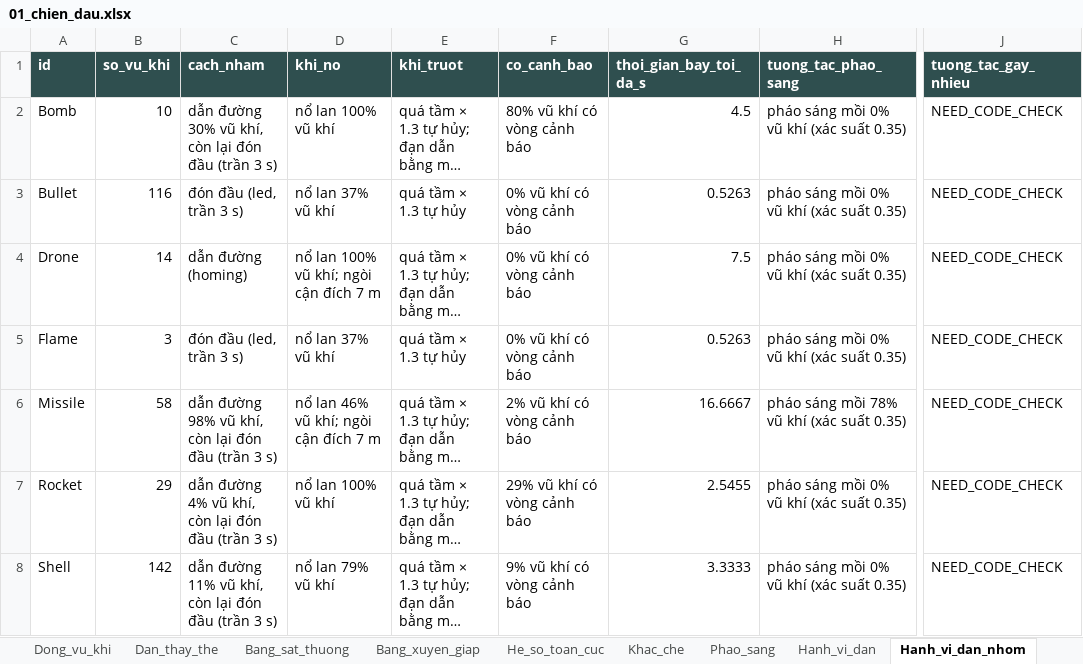
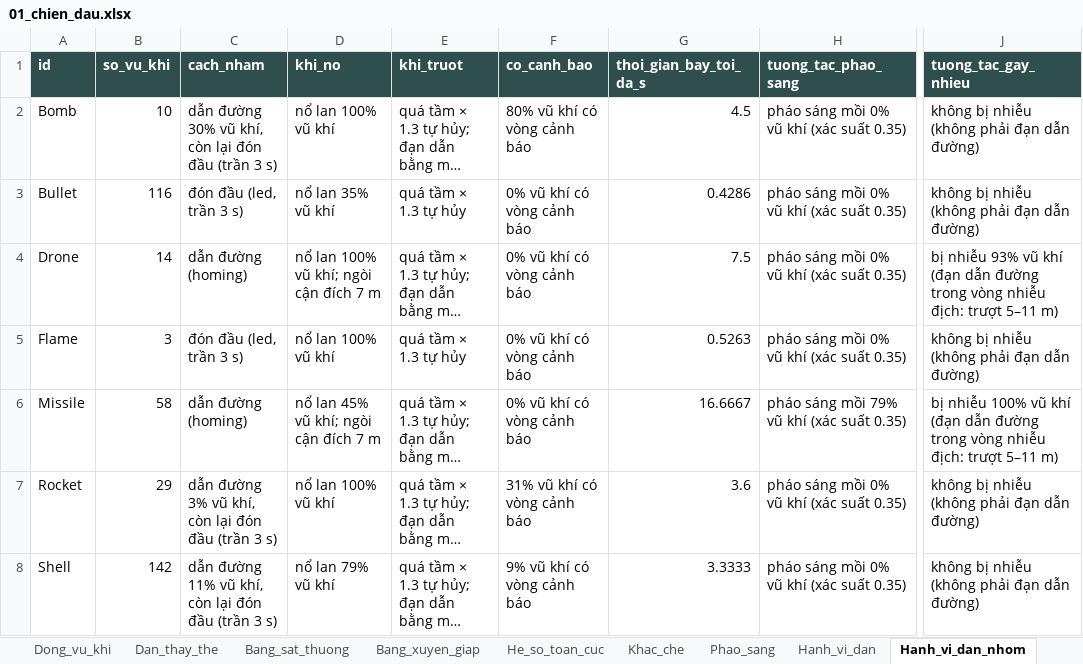
Before and after one commit to Winka173/machine-bridage, an Excel workbook: Docs/export/current/01_chien_dau.xlsx, sheet Hanh_vi_dan_nhom, drawn as a sheet; only a part is shown, gaps mark what is left out; long unchanged cells end in …; values as stored, in another font and other column widths than the file's, no borders; the diff names each change by its address in the sheet, - before the commit and + after, or states it on an @@ line.

```diff
--- a/Docs/export/current/01_chien_dau.xlsx (sheet Hanh_vi_dan_nhom)
+++ b/Docs/export/current/01_chien_dau.xlsx (sheet Hanh_vi_dan_nhom)
-J2:J3 (tuong_tac_gay_nhieu): NEED_CODE_CHECK
+J2:J3 (tuong_tac_gay_nhieu): không bị nhiễu (không phải đạn dẫn đường)
-D3 (khi_no): nổ lan 37% vũ khí
+D3 (khi_no): nổ lan 35% vũ khí
-G3 (thoi_gian_bay_toi_da_s): 0.5263
+G3 (thoi_gian_bay_toi_da_s): 0.4286
-J4 (tuong_tac_gay_nhieu): NEED_CODE_CHECK
+J4 (tuong_tac_gay_nhieu): bị nhiễu 93% vũ khí (đạn dẫn đường trong vòng nhiễu địch: trượt 5–11 m)
-D5 (khi_no): nổ lan 37% vũ khí
+D5 (khi_no): nổ lan 100% vũ khí
-J5 (tuong_tac_gay_nhieu): NEED_CODE_CHECK
+J5 (tuong_tac_gay_nhieu): không bị nhiễu (không phải đạn dẫn đường)
-C6 (cach_nham): dẫn đường 98% vũ khí, còn lại đón đầu (trần 3 s)
+C6 (cach_nham): dẫn đường (homing)
-D6 (khi_no): nổ lan 46% vũ khí; ngòi cận đích 7 m
+D6 (khi_no): nổ lan 45% vũ khí; ngòi cận đích 7 m
-F6 (co_canh_bao): 2% vũ khí có vòng cảnh báo
+F6 (co_canh_bao): 0% vũ khí có vòng cảnh báo
-H6 (tuong_tac_phao_sang): pháo sáng mồi 78% vũ khí (xác suất 0.35)
+H6 (tuong_tac_phao_sang): pháo sáng mồi 79% vũ khí (xác suất 0.35)
-J6 (tuong_tac_gay_nhieu): NEED_CODE_CHECK
+J6 (tuong_tac_gay_nhieu): bị nhiễu 100% vũ khí (đạn dẫn đường trong vòng nhiễu địch: trượt 5–11 m)
-C7 (cach_nham): dẫn đường 4% vũ khí,…
+C7 (cach_nham): dẫn đường 3% vũ khí,…
-F7 (co_canh_bao): 29% vũ khí có vòng cảnh báo
+F7 (co_canh_bao): 31% vũ khí có vòng cảnh báo
-G7 (thoi_gian_bay_toi_da_s): 2.5455
+G7 (thoi_gian_bay_toi_da_s): 3.6
-J7:J8 (tuong_tac_gay_nhieu): NEED_CODE_CHECK
+J7:J8 (tuong_tac_gay_nhieu): không bị nhiễu (không phải đạn dẫn đường)
```
Also changed, not shown: sheet Hang_so_vu_khi, sheet Hang_so_phuong_tien, sheet Khac_che, sheet Bom_canh_bao, sheet Bom_vu_khi, sheet Bom_don_vi, 2 more sheets, Docs/export/current/00_index.xlsx, Docs/export/current/02_boss.xlsx, 13 other files.
